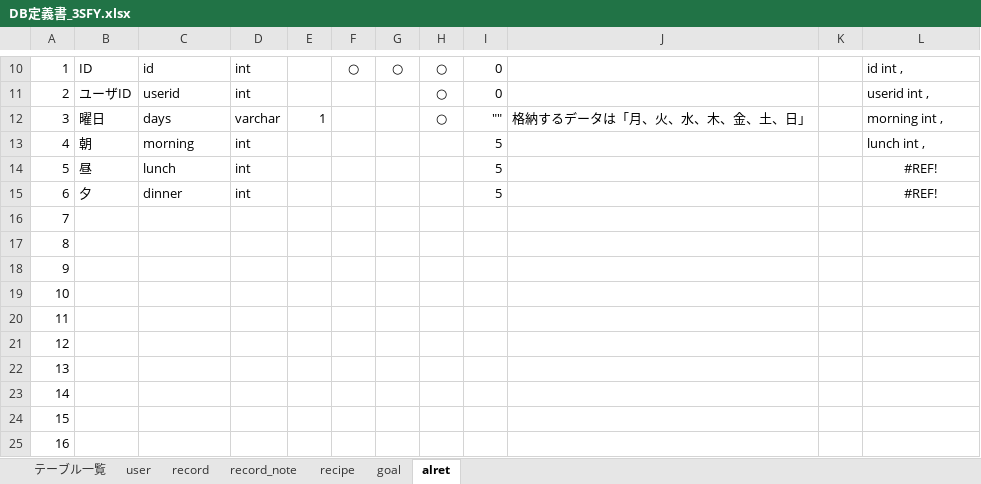
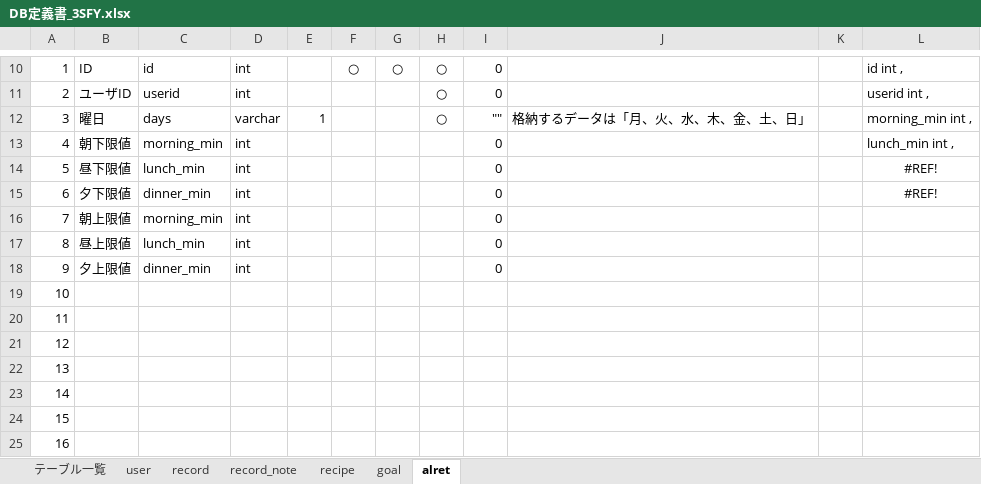
Before and after one commit to dojo2022/C-4, an Excel workbook: DB定義書_3SFY.xlsx, sheet alret, drawn as a sheet; only a part is shown, gaps mark what is left out; values as stored, in another font and other column widths than the file's, no borders; the diff names each change by its address in the sheet, - before the commit and + after, or states it on an @@ line.

Commit message:
Update DB定義書_3SFY.xlsx
alertテーブルのフィールドを追加

```diff
--- a/DB定義書_3SFY.xlsx (sheet alret)
+++ b/DB定義書_3SFY.xlsx (sheet alret)
-L12: morning int ,
+L12: morning_min int ,
-B13: 朝
+B13: 朝下限値
-C13: morning
+C13: morning_min
-I13:I15: 5
+I13:I15: 0
-L13: lunch int ,
+L13: lunch_min int ,
-B14: 昼
+B14: 昼下限値
-C14: lunch
+C14: lunch_min
-B15: 夕
+B15: 夕下限値
-C15: dinner
+C15: dinner_min
-B16: (empty)
+B16: 朝上限値
-C16: (empty)
+C16: morning_min
-D16:D18: (empty)
+D16:D18: int
-I16:I18: (empty)
+I16:I18: 0
-B17: (empty)
+B17: 昼上限値
-C17: (empty)
+C17: lunch_min
-B18: (empty)
+B18: 夕上限値
-C18: (empty)
+C18: dinner_min
```
